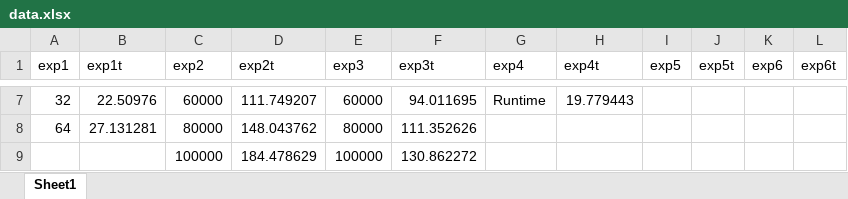
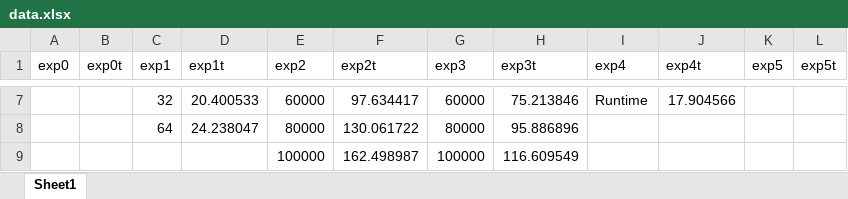
Before and after one commit to Bsubs/CITS5507-HPC, an Excel workbook: project1/report/data.xlsx, sheet Sheet1, drawn as a sheet; only a part is shown, gaps mark what is left out; values as stored, in another font and other column widths than the file's, no borders; removed rows and columns are numbered as before the commit, all else as after; the diff covers the shown part only; the diff names each change by its address in the sheet, - before the commit and + after, or states it on an @@ line.

Commit message:
Report first draft fully complete

```diff
--- a/project1/report/data.xlsx (sheet Sheet1)
+++ b/project1/report/data.xlsx (sheet Sheet1)
+column A (exp0), empty
+column B (exp0t), empty
-column K (exp6), empty
-column L (exp6t), empty
-D7 (exp1t): 22.50976
+D7 (exp1t): 20.400533
-F7 (exp2t): 111.749207
+F7 (exp2t): 97.634417
-H7 (exp3t): 94.011695
+H7 (exp3t): 75.213846
-J7 (exp4t): 19.779443
+J7 (exp4t): 17.904566
-D8 (exp1t): 27.131281
+D8 (exp1t): 24.238047
-F8 (exp2t): 148.043762
+F8 (exp2t): 130.061722
-H8 (exp3t): 111.352626
+H8 (exp3t): 95.886896
-F9 (exp2t): 184.478629
+F9 (exp2t): 162.498987
-H9 (exp3t): 130.862272
+H9 (exp3t): 116.609549
```
Also changed, not shown: 28 edited cells elsewhere in this sheet, 5 other files.
